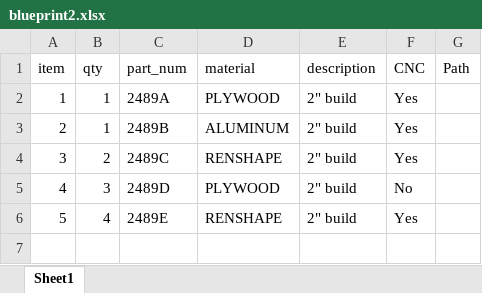
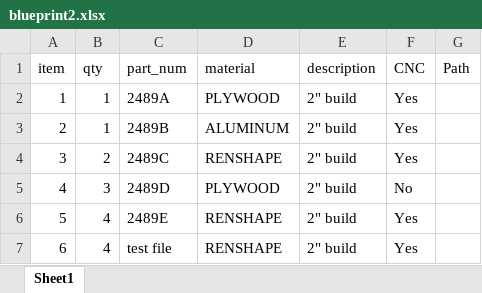
Before and after one commit to Tahfimul/CNC-File-Sorter-Flask-HTML, an Excel workbook: static/ipt/blueprint2.xlsx, sheet Sheet1, drawn as a sheet; values as stored, in another font and other column widths than the file's, no borders; the diff names each change by its address in the sheet, - before the commit and + after, or states it on an @@ line.

```diff
--- a/static/ipt/blueprint2.xlsx (sheet Sheet1)
+++ b/static/ipt/blueprint2.xlsx (sheet Sheet1)
+row 7: 6 | 4 | test file | RENSHAPE | 2" build | Yes
```
Also changed, not shown: 13 other files.
